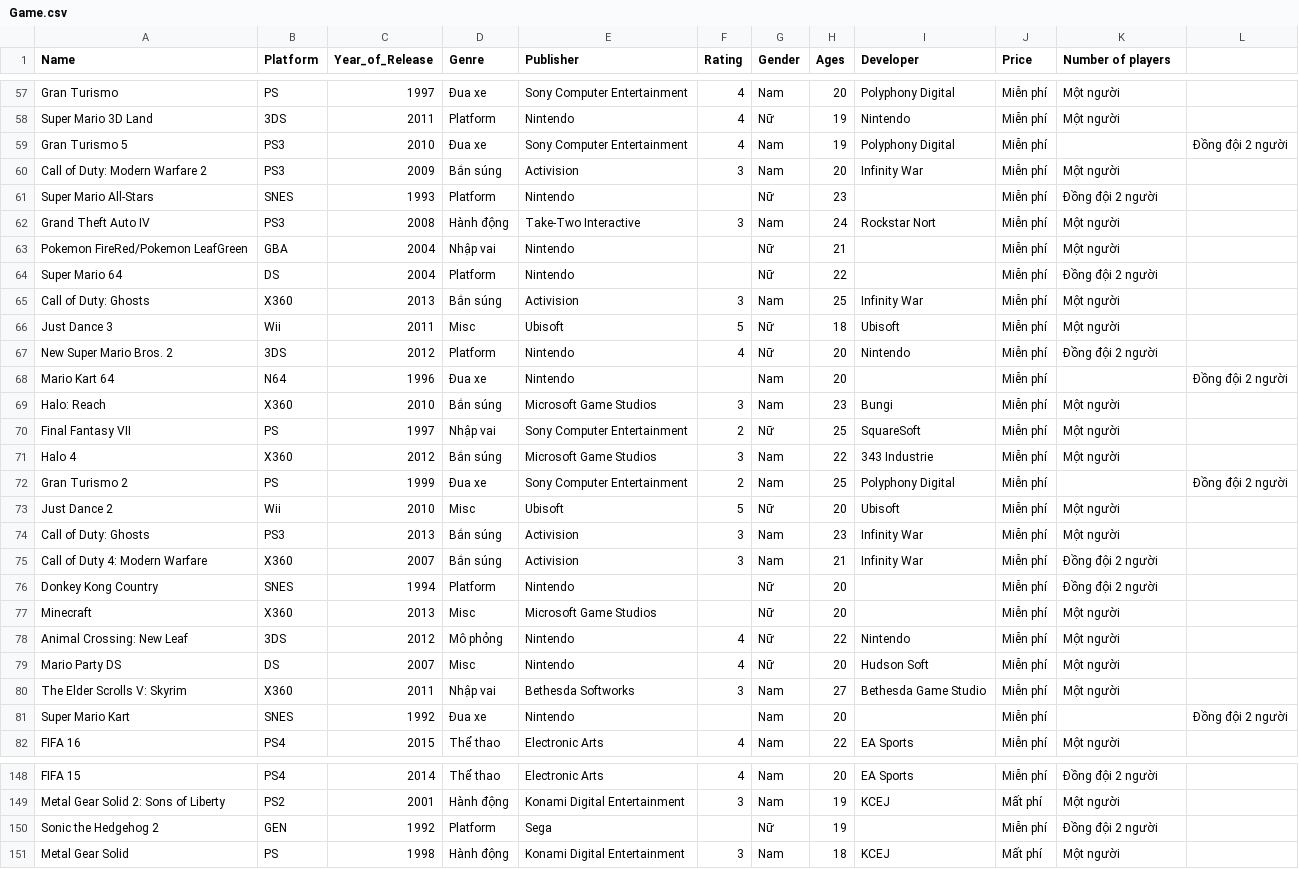
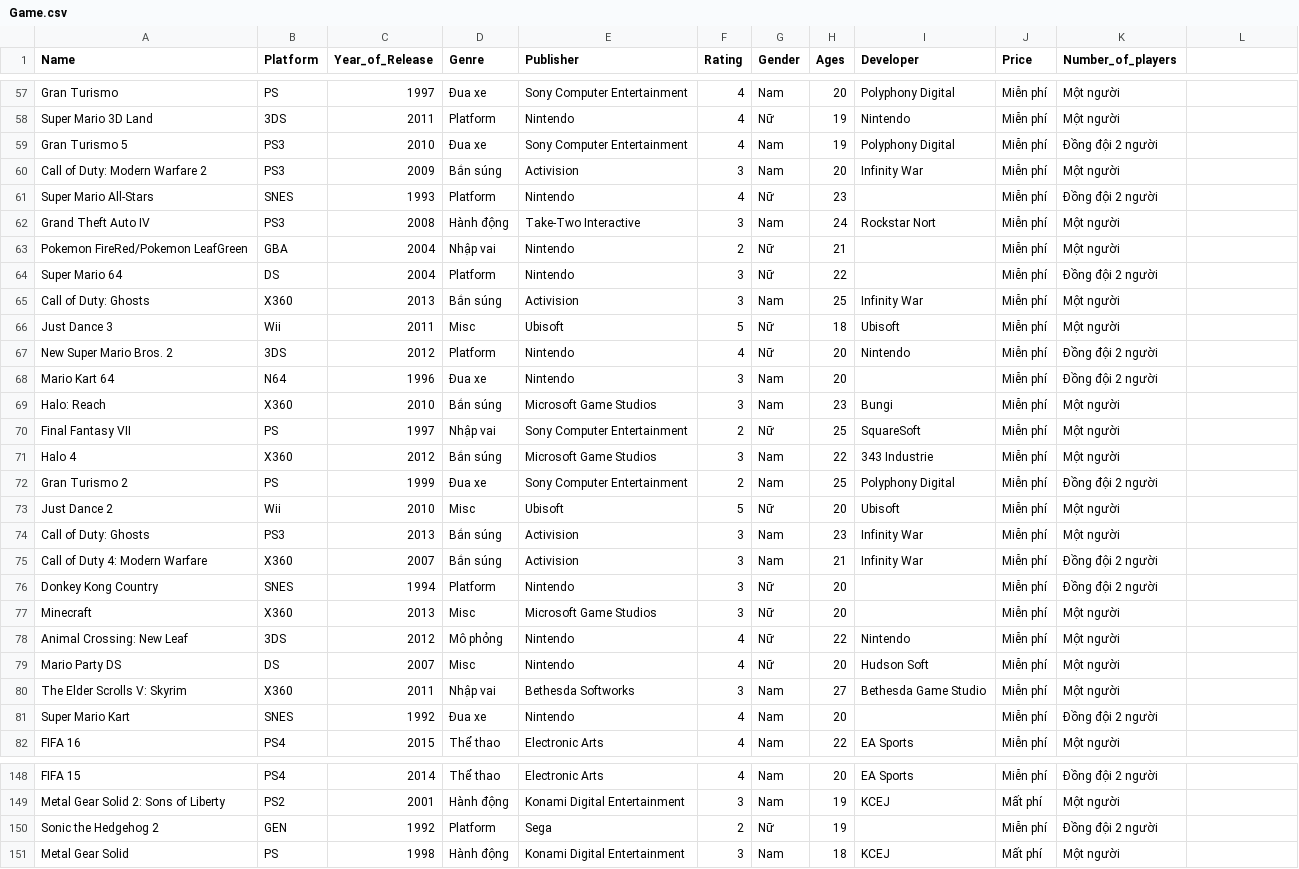
Before and after one commit to tuannt2000/IT4652_V2, a CSV file: Game.csv, drawn as a sheet; only a part is shown, gaps mark what is left out; the diff covers the shown part only.

```diff
--- a/Game.csv
+++ b/Game.csv
@@ -1 +1 @@
-Name,Platform,Year_of_Release,Genre,Publisher,Rating,Gender,Ages,Developer,Price,Number of players
+Name,Platform,Year_of_Release,Genre,Publisher,Rating,Gender,Ages,Developer,Price,Number_of_players
@@ -58,8 +58,8 @@ Gran Turismo,PS,1997,Đua xe,Sony Computer Entertainment,4,Nam,20,Polyphony Digi
 Super Mario 3D Land,3DS,2011,Platform,Nintendo,4,Nữ,19,Nintendo,Miễn phí,Một người
-Gran Turismo 5,PS3,2010,Đua xe,Sony Computer Entertainment,4,Nam,19,Polyphony Digital,Miễn phí,,Đồng đội 2 người
+Gran Turismo 5,PS3,2010,Đua xe,Sony Computer Entertainment,4,Nam,19,Polyphony Digital,Miễn phí,Đồng đội 2 người
 Call of Duty: Modern Warfare 2,PS3,2009,Bắn súng,Activision,3,Nam,20,Infinity War,Miễn phí,Một người
-Super Mario All-Stars,SNES,1993,Platform,Nintendo,,Nữ,23,,Miễn phí,Đồng đội 2 người
+Super Mario All-Stars,SNES,1993,Platform,Nintendo,4,Nữ,23,,Miễn phí,Đồng đội 2 người
 Grand Theft Auto IV,PS3,2008,Hành động,Take-Two Interactive,3,Nam,24,Rockstar Nort,Miễn phí,Một người
-Pokemon FireRed/Pokemon LeafGreen,GBA,2004,Nhập vai,Nintendo,,Nữ,21,,Miễn phí,Một người
-Super Mario 64,DS,2004,Platform,Nintendo,,Nữ,22,,Miễn phí,Đồng đội 2 người
+Pokemon FireRed/Pokemon LeafGreen,GBA,2004,Nhập vai,Nintendo,2,Nữ,21,,Miễn phí,Một người
+Super Mario 64,DS,2004,Platform,Nintendo,3,Nữ,22,,Miễn phí,Đồng đội 2 người
 Call of Duty: Ghosts,X360,2013,Bắn súng,Activision,3,Nam,25,Infinity War,Miễn phí,Một người
@@ -67,3 +67,3 @@ Just Dance 3,Wii,2011,Misc,Ubisoft,5,Nữ,18,Ubisoft,Miễn phí,Một người
 New Super Mario Bros. 2,3DS,2012,Platform,Nintendo,4,Nữ,20,Nintendo,Miễn phí,Đồng đội 2 người
-Mario Kart 64,N64,1996,Đua xe,Nintendo,,Nam,20,,Miễn phí,,Đồng đội 2 người
+Mario Kart 64,N64,1996,Đua xe,Nintendo,3,Nam,20,,Miễn phí,Đồng đội 2 người
 Halo: Reach,X360,2010,Bắn súng,Microsoft Game Studios,3,Nam,23,Bungi,Miễn phí,Một người
@@ -71,3 +71,3 @@ Final Fantasy VII,PS,1997,Nhập vai,Sony Computer Entertainment,2,Nữ,25,Squar
 Halo 4,X360,2012,Bắn súng,Microsoft Game Studios,3,Nam,22,343 Industrie,Miễn phí,Một người
-Gran Turismo 2,PS,1999,Đua xe,Sony Computer Entertainment,2,Nam,25,Polyphony Digital,Miễn phí,,Đồng đội 2 người
+Gran Turismo 2,PS,1999,Đua xe,Sony Computer Entertainment,2,Nam,25,Polyphony Digital,Miễn phí,Đồng đội 2 người
 Just Dance 2,Wii,2010,Misc,Ubisoft,5,Nữ,20,Ubisoft,Miễn phí,Một người
@@ -75,4 +75,4 @@ Call of Duty: Ghosts,PS3,2013,Bắn súng,Activision,3,Nam,23,Infinity War,Miễ
 Call of Duty 4: Modern Warfare,X360,2007,Bắn súng,Activision,3,Nam,21,Infinity War,Miễn phí,Đồng đội 2 người
-Donkey Kong Country,SNES,1994,Platform,Nintendo,,Nữ,20,,Miễn phí,Đồng đội 2 người
-Minecraft,X360,2013,Misc,Microsoft Game Studios,,Nữ,20,,Miễn phí,Một người
+Donkey Kong Country,SNES,1994,Platform,Nintendo,3,Nữ,20,,Miễn phí,Đồng đội 2 người
+Minecraft,X360,2013,Misc,Microsoft Game Studios,3,Nữ,20,,Miễn phí,Một người
 Animal Crossing: New Leaf,3DS,2012,Mô phỏng,Nintendo,4,Nữ,22,Nintendo,Miễn phí,Một người
@@ -80,3 +80,3 @@ Mario Party DS,DS,2007,Misc,Nintendo,4,Nữ,20,Hudson Soft,Miễn phí,Một ng
 The Elder Scrolls V: Skyrim,X360,2011,Nhập vai,Bethesda Softworks,3,Nam,27,Bethesda Game Studio,Miễn phí,Một người
-Super Mario Kart,SNES,1992,Đua xe,Nintendo,,Nam,20,,Miễn phí,,Đồng đội 2 người
+Super Mario Kart,SNES,1992,Đua xe,Nintendo,4,Nam,20,,Miễn phí,Đồng đội 2 người
 FIFA 16,PS4,2015,Thể thao,Electronic Arts,4,Nam,22,EA Sports,Miễn phí,Một người
@@ -149,3 +149,3 @@ FIFA 15,PS4,2014,Thể thao,Electronic Arts,4,Nam,20,EA Sports,Miễn phí,Đồ
 Metal Gear Solid 2: Sons of Liberty,PS2,2001,Hành động,Konami Digital Entertainment,3,Nam,19,KCEJ,Mất phí,Một người
-Sonic the Hedgehog 2,GEN,1992,Platform,Sega,,Nữ,19,,Miễn phí,Đồng đội 2 người
+Sonic the Hedgehog 2,GEN,1992,Platform,Sega,2,Nữ,19,,Miễn phí,Đồng đội 2 người
 Metal Gear Solid,PS,1998,Hành động,Konami Digital Entertainment,3,Nam,18,KCEJ,Mất phí,Một người
```
Also changed, not shown: 2 removed rows and 68 edited cells elsewhere in this file, 5 other files.
